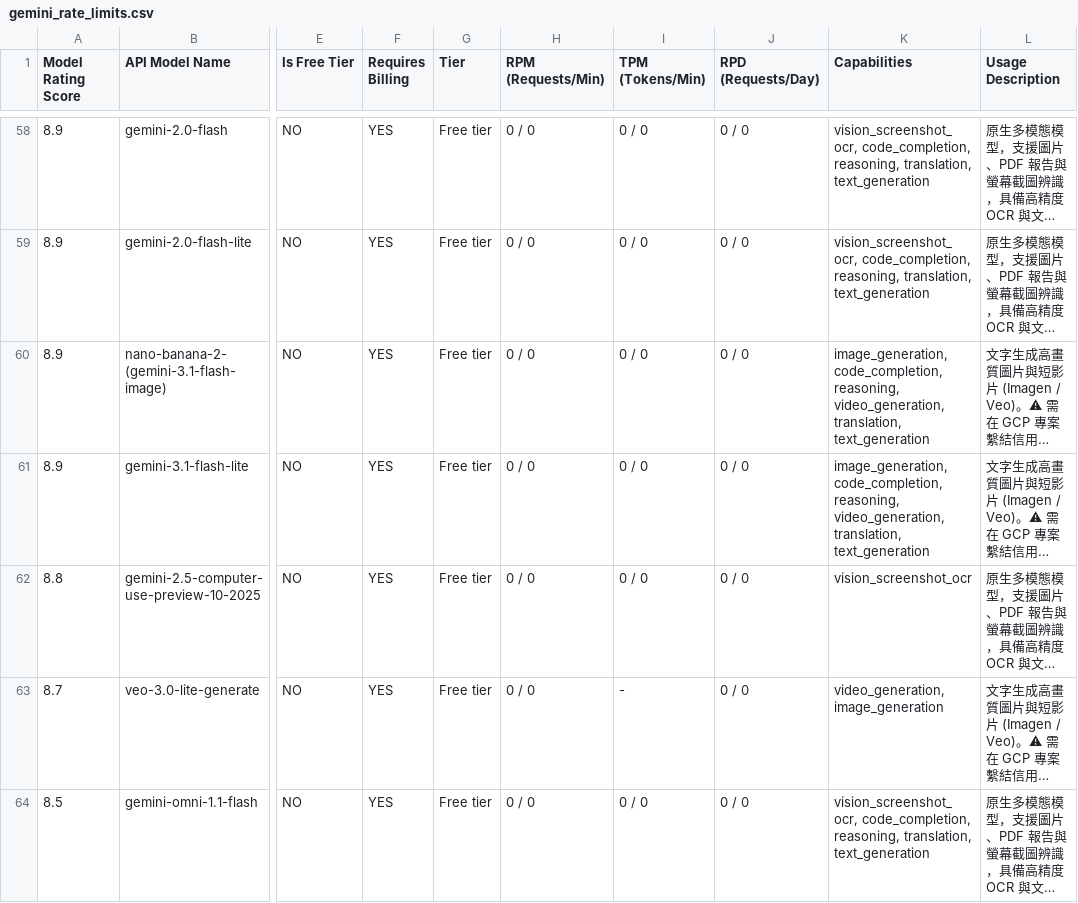
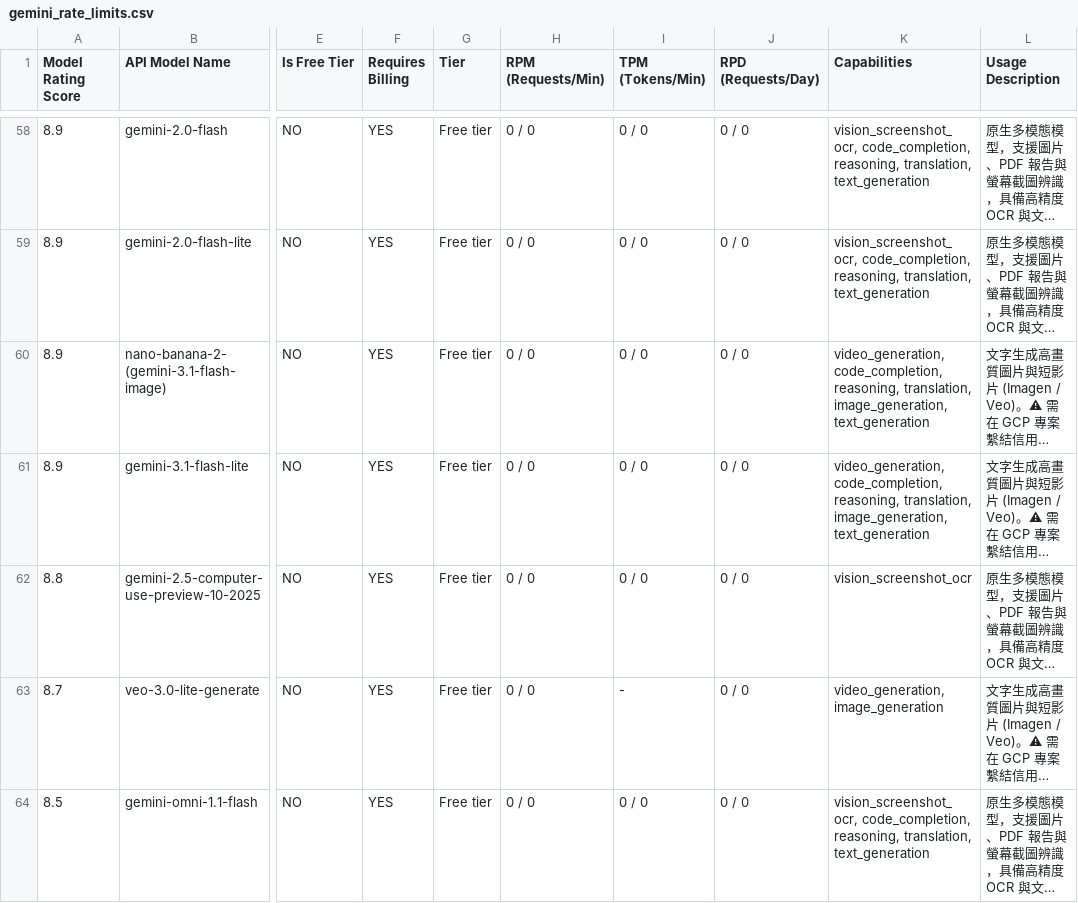
Before and after one commit to 9908gg-art/gemini-quota-fetcher, a CSV file: gemini_rate_limits.csv, drawn as a sheet; only a part is shown, gaps mark what is left out; long unchanged cells end in …; the diff covers the shown part only; the diff names each change by its address in the sheet, - before the commit and + after, or states it on an @@ line.

```diff
--- a/gemini_rate_limits.csv
+++ b/gemini_rate_limits.csv
-K60:K61 (Capabilities): image_generation, code_completion, reasoning, video_generation, translation, text_generation
+K60:K61 (Capabilities): video_generation, code_completion, reasoning, translation, image_generation, text_generation
```
Also changed, not shown: 33 edited cells elsewhere in this file, 2 other files.
